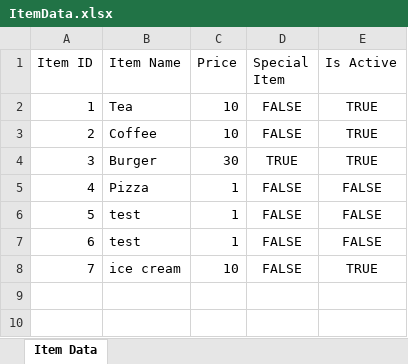
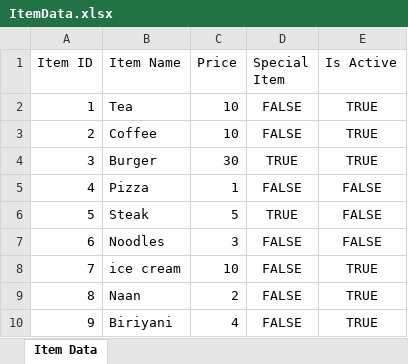
Before and after one commit to sauravss98/Java-Restaurant-Application, an Excel workbook: Group14-A2/src/main/java/Items/ItemData.xlsx, sheet Item Data, drawn as a sheet; values as stored, in another font and other column widths than the file's, no borders; removed rows and columns are numbered as before the commit, all else as after; the diff names each change by its address in the sheet, - before the commit and + after, or states it on an @@ line.

```diff
--- a/Group14-A2/src/main/java/Items/ItemData.xlsx (sheet Item Data)
+++ b/Group14-A2/src/main/java/Items/ItemData.xlsx (sheet Item Data)
-row 6: 5 | test | 1 | FALSE | FALSE
+row 6: 5 | Steak | 5 | TRUE | FALSE
-B7 (Item Name): test
+B7 (Item Name): Noodles
-C7 (Price): 1
+C7 (Price): 3
+row 9: 8 | Naan | 2 | FALSE | TRUE
+row 10: 9 | Biriyani | 4 | FALSE | TRUE
```
Also changed, not shown: Group14-A2/src/main/java/Orders/OrderData.xlsx, 7 other files.
